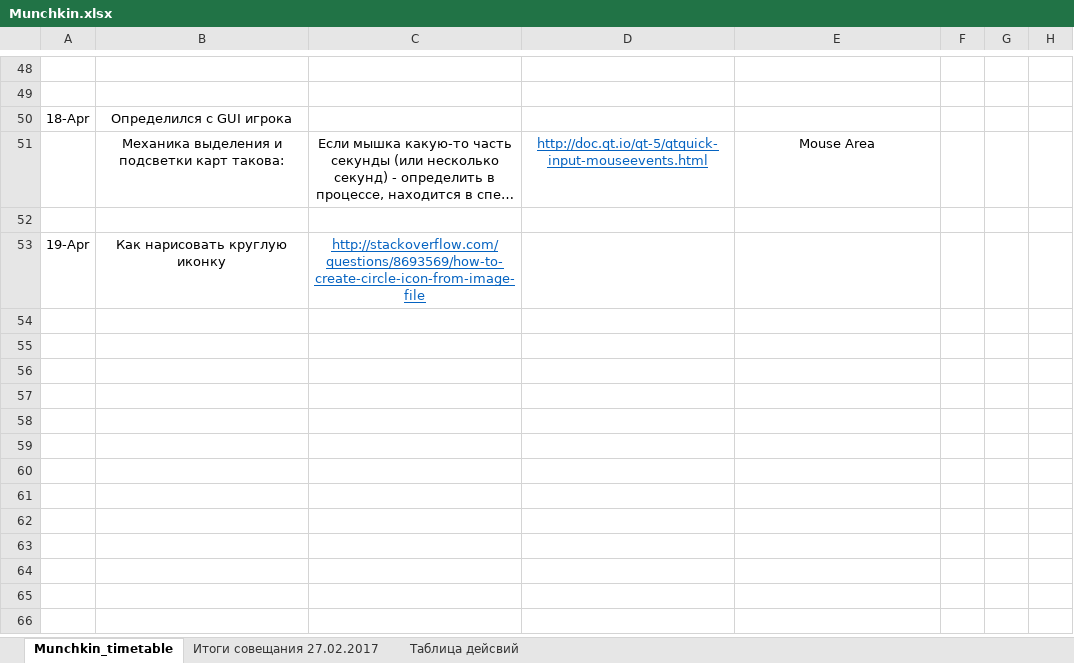
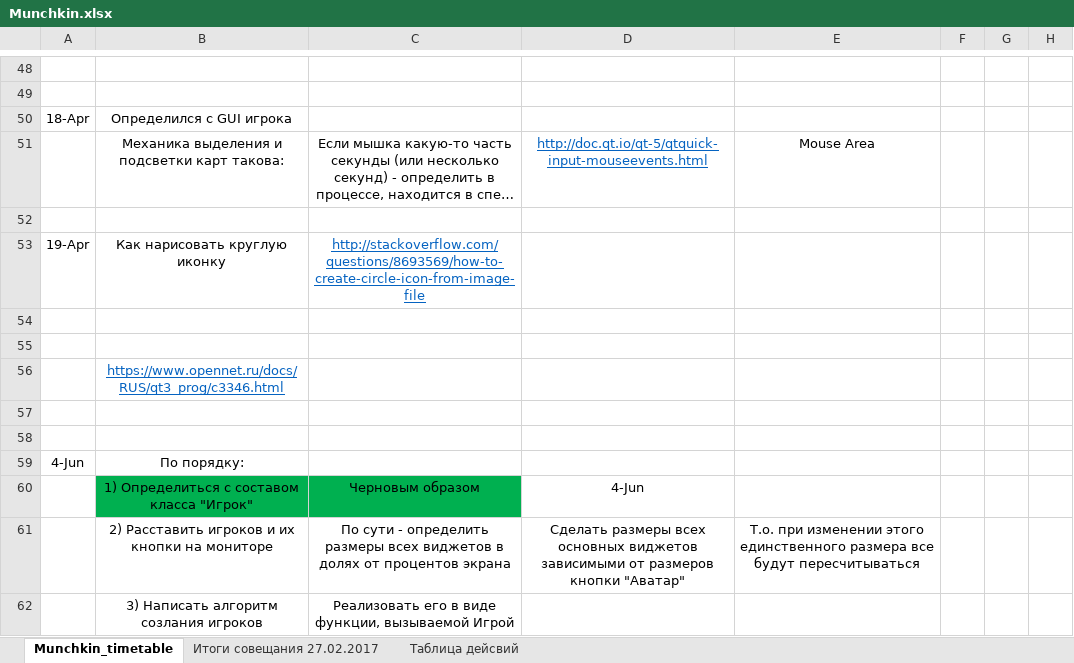
Before and after one commit to dsbabkov/Nayda, an Excel workbook: Munchkin.xlsx, sheet Munchkin_timetable, drawn as a sheet; only a part is shown, gaps mark what is left out; long unchanged cells end in …; values as stored, in another font and other column widths than the file's, no borders; the diff names each change by its address in the sheet, - before the commit and + after, or states it on an @@ line.

```diff
--- a/Munchkin.xlsx (sheet Munchkin_timetable)
+++ b/Munchkin.xlsx (sheet Munchkin_timetable)
+row 54: (empty)
+row 55: (empty)
+row 56:  | https://www.opennet.ru/docs/RUS/qt3_prog/c3346.html
+row 57: (empty)
+row 58: (empty)
+row 59: 4-Jun | По порядку:
+row 60:  | 1) Определиться с составом класса "Игрок" | Черновым образом | 4-Jun
+row 61:  | 2) Расставить игроков и их кнопки на мониторе | По сути - определить размеры всех виджетов в долях от процентов экрана | Сделать размеры всех основных виджетов зависимыми от размеров кнопки "Аватар" | Т.о. при изменении этого единственного размера все будут пересчитываться
+row 62:  | 3) Написать алгоритм созлания игроков | Реализовать его в виде функции, вызываемой Игрой
```
Also changed, not shown: 12 other files.
